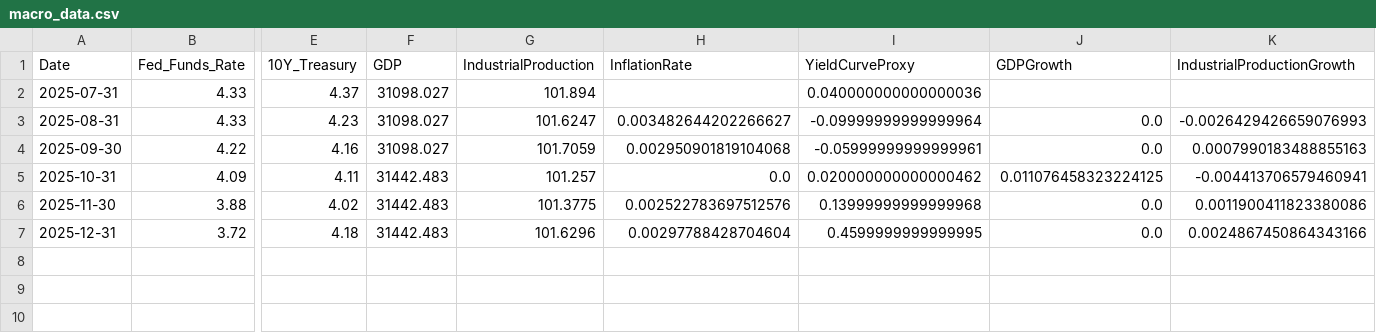
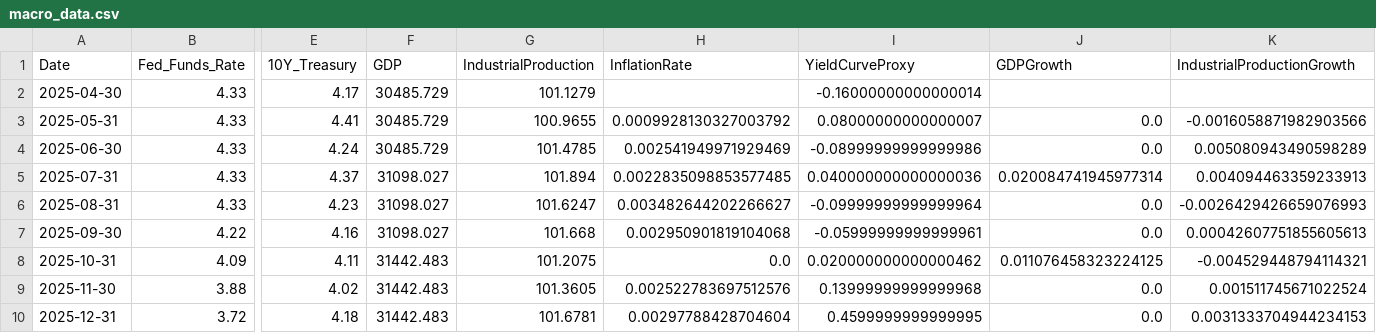
Before and after one commit to gu-dsan6725/spring-2026-final-project-team_021, a CSV file: data/sample/macro/macro_data.csv, drawn as a sheet; only a part is shown, gaps mark what is left out; addresses are those after the commit; rows hold the shown columns only; the diff names each change by its address in the sheet, - before the commit and + after, or states it on an @@ line.

Commit message:
fix data

```diff
--- a/data/sample/macro/macro_data.csv
+++ b/data/sample/macro/macro_data.csv
+row 2: 2025-04-30 | 4.33 | 4.17 | 30485.729 | 101.1279 |  | -0.16000000000000014
+row 3: 2025-05-31 | 4.33 | 4.41 | 30485.729 | 100.9655 | 0.0009928130327003792 | 0.08000000000000007 | 0.0 | -0.0016058871982903566
+row 4: 2025-06-30 | 4.33 | 4.24 | 30485.729 | 101.4785 | 0.002541949971929469 | -0.08999999999999986 | 0.0 | 0.005080943490598289
-H5 (InflationRate): (empty)
+H5 (InflationRate): 0.0022835098853577485
-J5 (GDPGrowth): (empty)
+J5 (GDPGrowth): 0.020084741945977314
-K5 (IndustrialProductionGrowth): (empty)
+K5 (IndustrialProductionGrowth): 0.004094463359233913
-G7 (IndustrialProduction): 101.7059
+G7 (IndustrialProduction): 101.668
-K7 (IndustrialProductionGrowth): 0.0007990183488855163
+K7 (IndustrialProductionGrowth): 0.00042607751855605613
-G8 (IndustrialProduction): 101.257
+G8 (IndustrialProduction): 101.2075
-K8 (IndustrialProductionGrowth): -0.004413706579460941
+K8 (IndustrialProductionGrowth): -0.004529448794114321
-G9 (IndustrialProduction): 101.3775
+G9 (IndustrialProduction): 101.3605
-K9 (IndustrialProductionGrowth): 0.0011900411823380086
+K9 (IndustrialProductionGrowth): 0.001511745671022524
-G10 (IndustrialProduction): 101.6296
+G10 (IndustrialProduction): 101.6781
-K10 (IndustrialProductionGrowth): 0.0024867450864343166
+K10 (IndustrialProductionGrowth): 0.0031333704944234153
```
Also changed, not shown: 9 other files.
